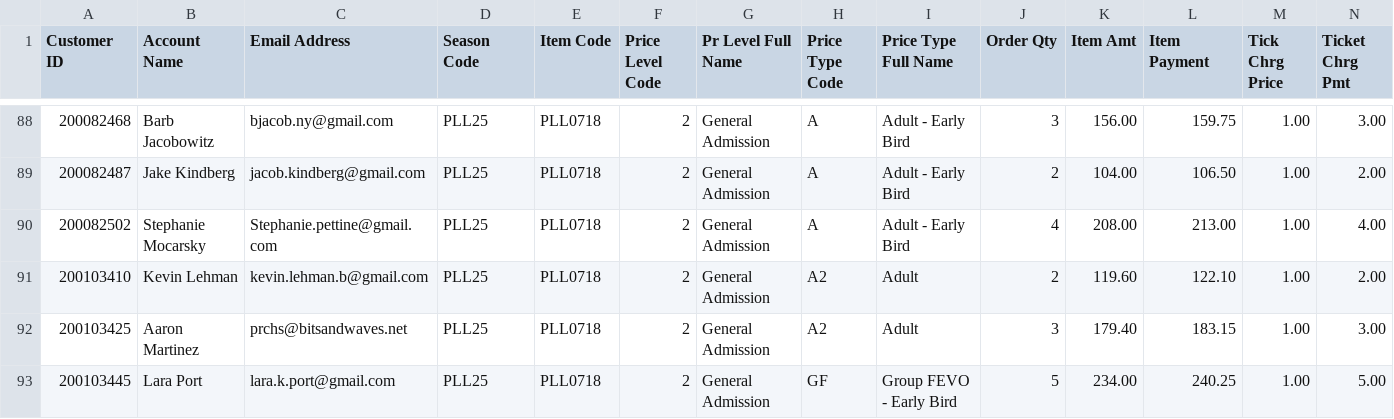
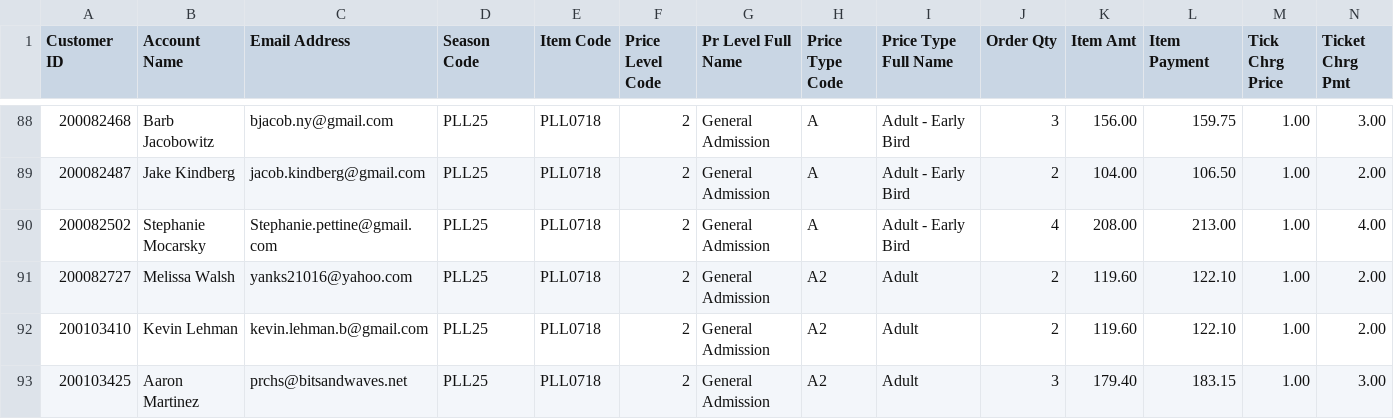
Before and after one commit to spuchta/PLL_BI_TIX, a CSV file: sales-reports/Fairfield/Master Sales by Item cumulative sales, not transactional - PLL.csv, drawn as a sheet; only a part is shown, gaps mark what is left out; the shorter side is filled out with more unchanged rows; rows hold the shown columns only; the diff covers the shown part only; the diff names each change by its address in the sheet, - before the commit and + after, or states it on an @@ line.

Commit message:
Update Master Sales by Item cumulative sales, not transactional - PLL.csv

```diff
--- a/sales-reports/Fairfield/Master Sales by Item cumulative sales, not transactional - PLL.csv
+++ b/sales-reports/Fairfield/Master Sales by Item cumulative sales, not transactional - PLL.csv
+row 91: 200082727 | Melissa Walsh | yanks21016@yahoo.com | PLL25 | PLL0718 | 2 | General Admission | A2 | Adult | 2 | 119.60 | 122.10 | 1.00 | 2.00
```
Also changed, not shown: 4 added rows elsewhere in this file.
